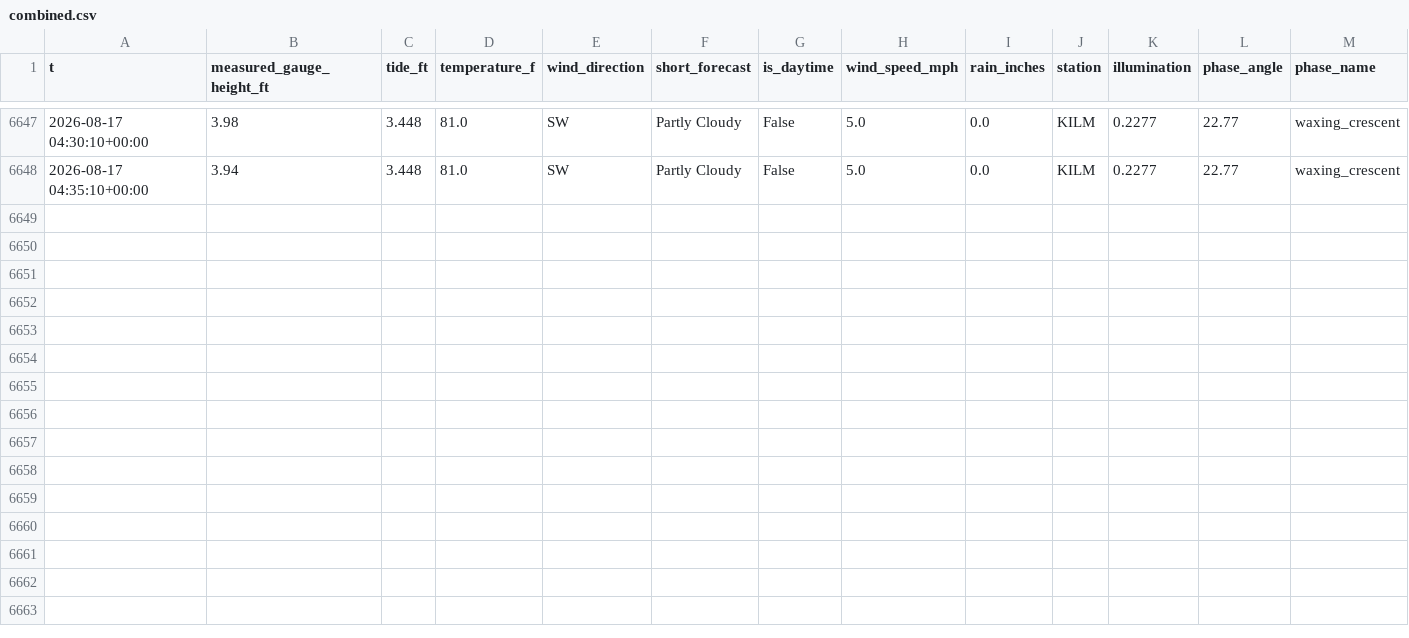
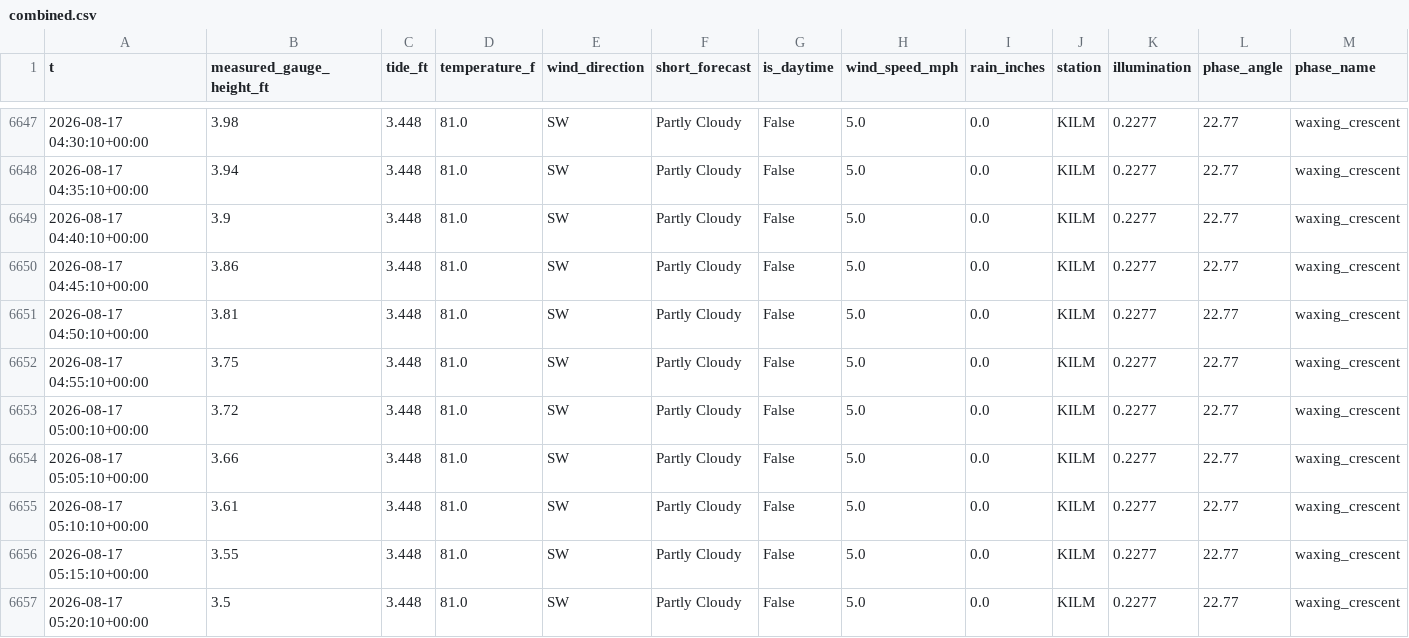
Before and after one commit to richardmhuse/do-not-hit-the-bridge-V2, a CSV file: data/processed/combined.csv, drawn as a sheet; only a part is shown, gaps mark what is left out; rows hold the shown columns only; the diff names each change by its address in the sheet, - before the commit and + after, or states it on an @@ line.

```diff
--- a/data/processed/combined.csv
+++ b/data/processed/combined.csv
+row 6649: 2026-08-17 04:40:10+00:00 | 3.9 | 3.448 | 81.0 | SW | Partly Cloudy | False | 5.0 | 0.0 | KILM | 0.2277 | 22.77 | waxing_crescent
+row 6650: 2026-08-17 04:45:10+00:00 | 3.86 | 3.448 | 81.0 | SW | Partly Cloudy | False | 5.0 | 0.0 | KILM | 0.2277 | 22.77 | waxing_crescent
+row 6651: 2026-08-17 04:50:10+00:00 | 3.81 | 3.448 | 81.0 | SW | Partly Cloudy | False | 5.0 | 0.0 | KILM | 0.2277 | 22.77 | waxing_crescent
+row 6652: 2026-08-17 04:55:10+00:00 | 3.75 | 3.448 | 81.0 | SW | Partly Cloudy | False | 5.0 | 0.0 | KILM | 0.2277 | 22.77 | waxing_crescent
+row 6653: 2026-08-17 05:00:10+00:00 | 3.72 | 3.448 | 81.0 | SW | Partly Cloudy | False | 5.0 | 0.0 | KILM | 0.2277 | 22.77 | waxing_crescent
+row 6654: 2026-08-17 05:05:10+00:00 | 3.66 | 3.448 | 81.0 | SW | Partly Cloudy | False | 5.0 | 0.0 | KILM | 0.2277 | 22.77 | waxing_crescent
+row 6655: 2026-08-17 05:10:10+00:00 | 3.61 | 3.448 | 81.0 | SW | Partly Cloudy | False | 5.0 | 0.0 | KILM | 0.2277 | 22.77 | waxing_crescent
+row 6656: 2026-08-17 05:15:10+00:00 | 3.55 | 3.448 | 81.0 | SW | Partly Cloudy | False | 5.0 | 0.0 | KILM | 0.2277 | 22.77 | waxing_crescent
+row 6657: 2026-08-17 05:20:10+00:00 | 3.5 | 3.448 | 81.0 | SW | Partly Cloudy | False | 5.0 | 0.0 | KILM | 0.2277 | 22.77 | waxing_crescent
```
Also changed, not shown: data/processed/forecast.csv, data/raw/lunar.csv, 39 other files.
